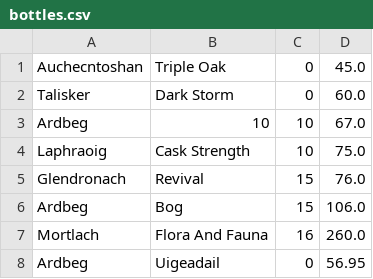
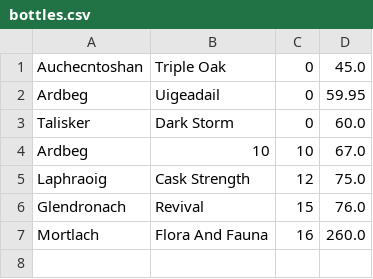
Before and after one commit to AidanCurley/Top-Shelf, a CSV file: bottles.csv, drawn as a sheet.

```diff
--- a/bottles.csv
+++ b/bottles.csv
@@ -1,8 +1,7 @@
 Auchecntoshan,Triple Oak,0,45.0
+Ardbeg,Uigeadail,0,59.95
 Talisker,Dark Storm,0,60.0
 Ardbeg,10,10,67.0
-Laphraoig,Cask Strength,10,75.0
+Laphraoig,Cask Strength,12,75.0
 Glendronach,Revival,15,76.0
-Ardbeg,Bog,15,106.0
 Mortlach,Flora And Fauna,16,260.0
-Ardbeg,Uigeadail,0,56.95
```
Also changed, not shown: 1 other file.
